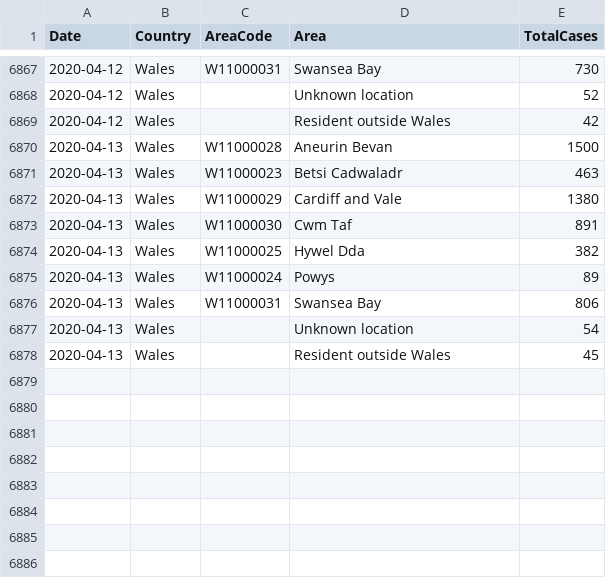
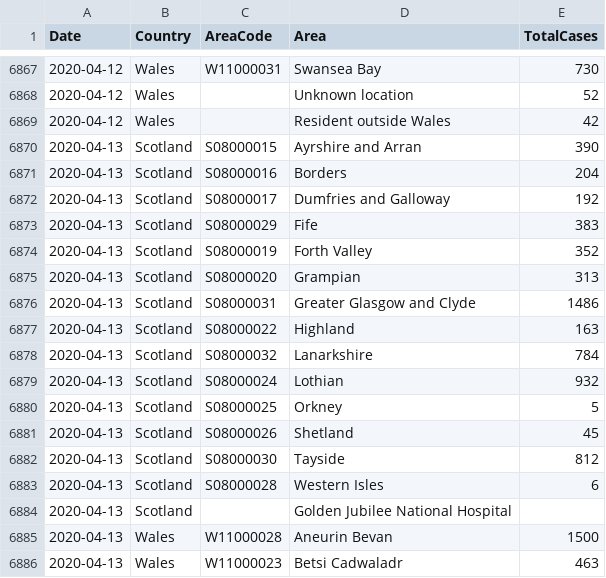
Before and after one commit to tomwhite/covid-19-uk-data, a CSV file: data/covid-19-cases-uk.csv, drawn as a sheet; only a part is shown, gaps mark what is left out; the shorter side is filled out with more unchanged rows; the diff names each change by its address in the sheet, - before the commit and + after, or states it on an @@ line.

Commit message:
Update for 2020-04-13 for Scotland

```diff
--- a/data/covid-19-cases-uk.csv
+++ b/data/covid-19-cases-uk.csv
+row 6870: 2020-04-13 | Scotland | S08000015 | Ayrshire and Arran | 390
+row 6871: 2020-04-13 | Scotland | S08000016 | Borders | 204
+row 6872: 2020-04-13 | Scotland | S08000017 | Dumfries and Galloway | 192
+row 6873: 2020-04-13 | Scotland | S08000029 | Fife | 383
+row 6874: 2020-04-13 | Scotland | S08000019 | Forth Valley | 352
+row 6875: 2020-04-13 | Scotland | S08000020 | Grampian | 313
+row 6876: 2020-04-13 | Scotland | S08000031 | Greater Glasgow and Clyde | 1486
+row 6877: 2020-04-13 | Scotland | S08000022 | Highland | 163
+row 6878: 2020-04-13 | Scotland | S08000032 | Lanarkshire | 784
+row 6879: 2020-04-13 | Scotland | S08000024 | Lothian | 932
+row 6880: 2020-04-13 | Scotland | S08000025 | Orkney | 5
+row 6881: 2020-04-13 | Scotland | S08000026 | Shetland | 45
+row 6882: 2020-04-13 | Scotland | S08000030 | Tayside | 812
+row 6883: 2020-04-13 | Scotland | S08000028 | Western Isles | 6
+row 6884: 2020-04-13 | Scotland |  | Golden Jubilee National Hospital
```
Also changed, not shown: data/covid-19-indicators-uk.csv, data/covid-19-totals-scotland.csv, 3 other files.
